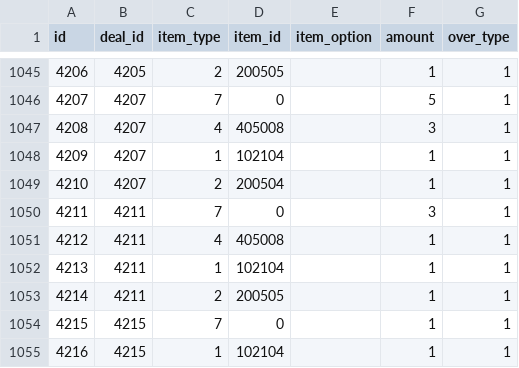
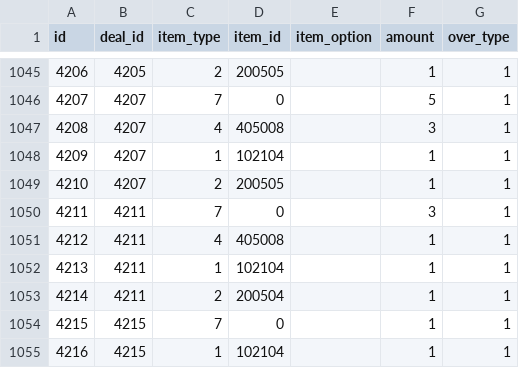
Before and after one commit to ketakeda/MTC-Plan, a CSV file: master/csv/reward_items.csv, drawn as a sheet; only a part is shown, gaps mark what is left out.

Commit message:
【渡邊】1/1妖怪大戦の報酬設定を変更

```diff
--- a/master/csv/reward_items.csv
+++ b/master/csv/reward_items.csv
@@ -1048,3 +1048,3 @@ id,deal_id,item_type,item_id,item_option,amount,over_type
 4209,4207,1,102104,,1,1
-4210,4207,2,200504,,1,1
+4210,4207,2,200505,,1,1
 4211,4211,7,0,,3,1
@@ -1052,3 +1052,3 @@ id,deal_id,item_type,item_id,item_option,amount,over_type
 4213,4211,1,102104,,1,1
-4214,4211,2,200505,,1,1
+4214,4211,2,200504,,1,1
 4215,4215,7,0,,1,1
```
